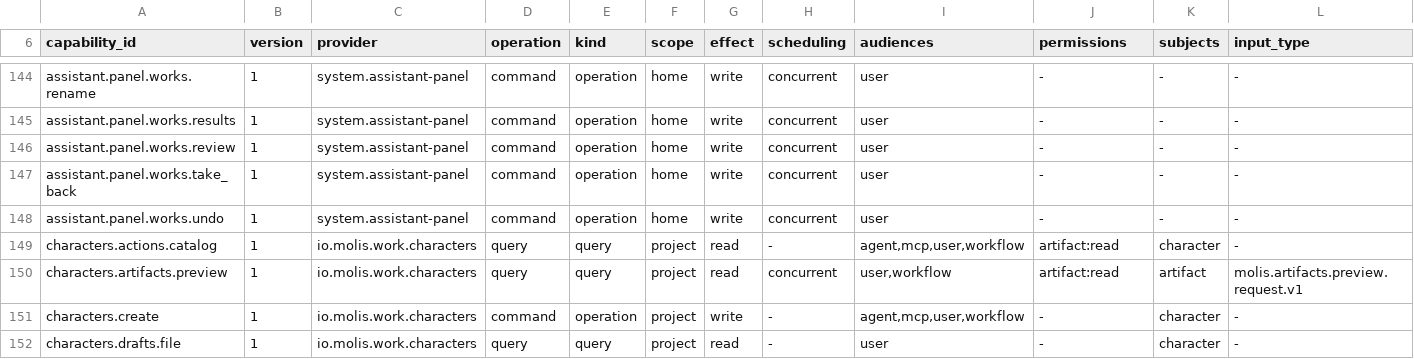
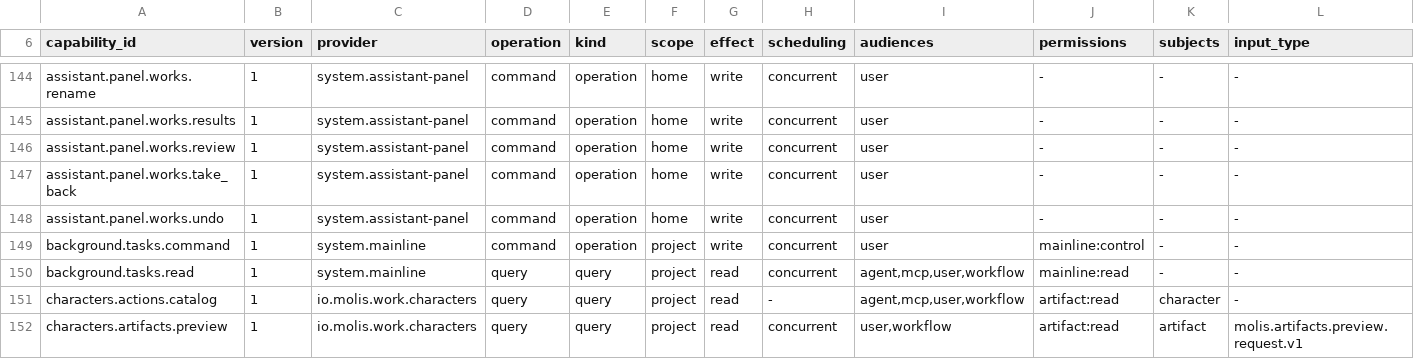
Before and after one commit to molis-ai/molis-work, a TSV file: tooling/gates/actions/host-actions.tsv, drawn as a sheet; only a part is shown, gaps mark what is left out; the shorter side is filled out with more unchanged rows; rows hold the shown columns only; the diff names each change by its address in the sheet, - before the commit and + after, or states it on an @@ line.

```diff
--- a/tooling/gates/actions/host-actions.tsv
+++ b/tooling/gates/actions/host-actions.tsv
+row 149: background.tasks.command | 1 | system.mainline | command | operation | project | write | concurrent | user | mainline:control | - | -
+row 150: background.tasks.read | 1 | system.mainline | query | query | project | read | concurrent | agent,mcp,user,workflow | mainline:read | - | -
```
Also changed, not shown: 29 other files.
